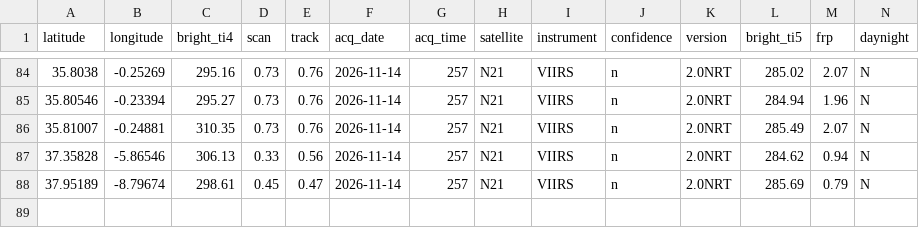
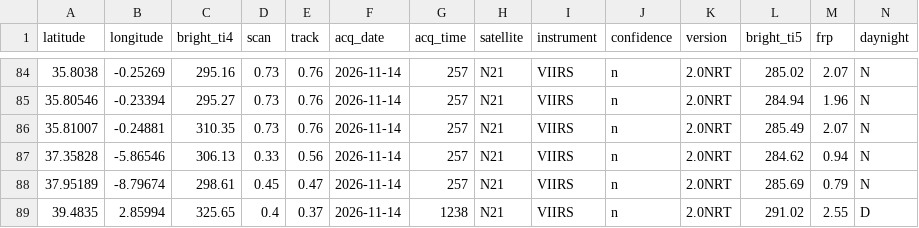
Before and after one commit to andreasolanorosique-lab/Incendios-Espana-v2, a CSV file: fires.csv, drawn as a sheet; only a part is shown, gaps mark what is left out.

```diff
--- a/fires.csv
+++ b/fires.csv
@@ -88 +88,2 @@ latitude,longitude,bright_ti4,scan,track,acq_date,acq_time,satellite,instrument,
 37.95189,-8.79674,298.61,0.45,0.47,2026-11-14,257,N21,VIIRS,n,2.0NRT,285.69,0.79,N
+39.4835,2.85994,325.65,0.4,0.37,2026-11-14,1238,N21,VIIRS,n,2.0NRT,291.02,2.55,D
```
Also changed, not shown: 1 other file.
